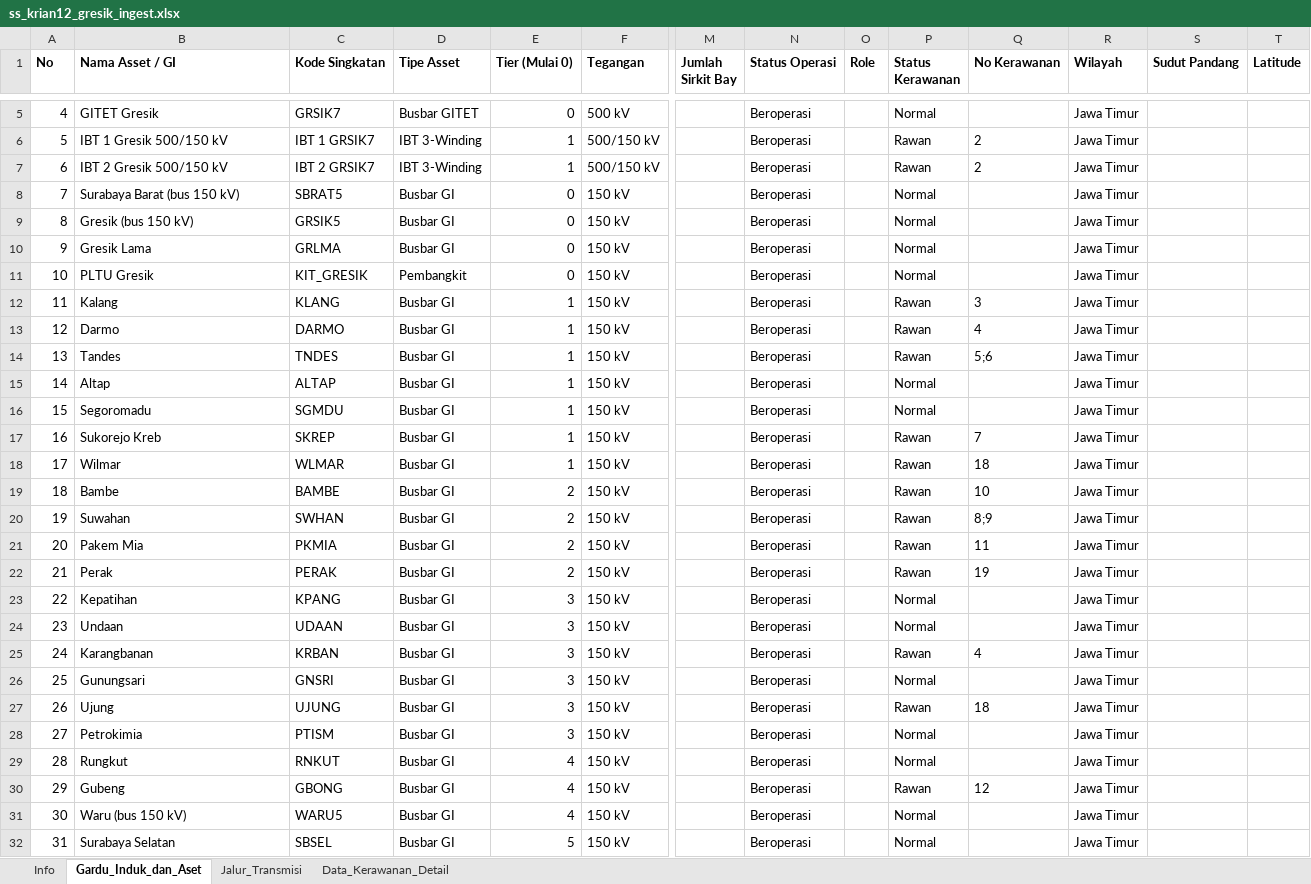
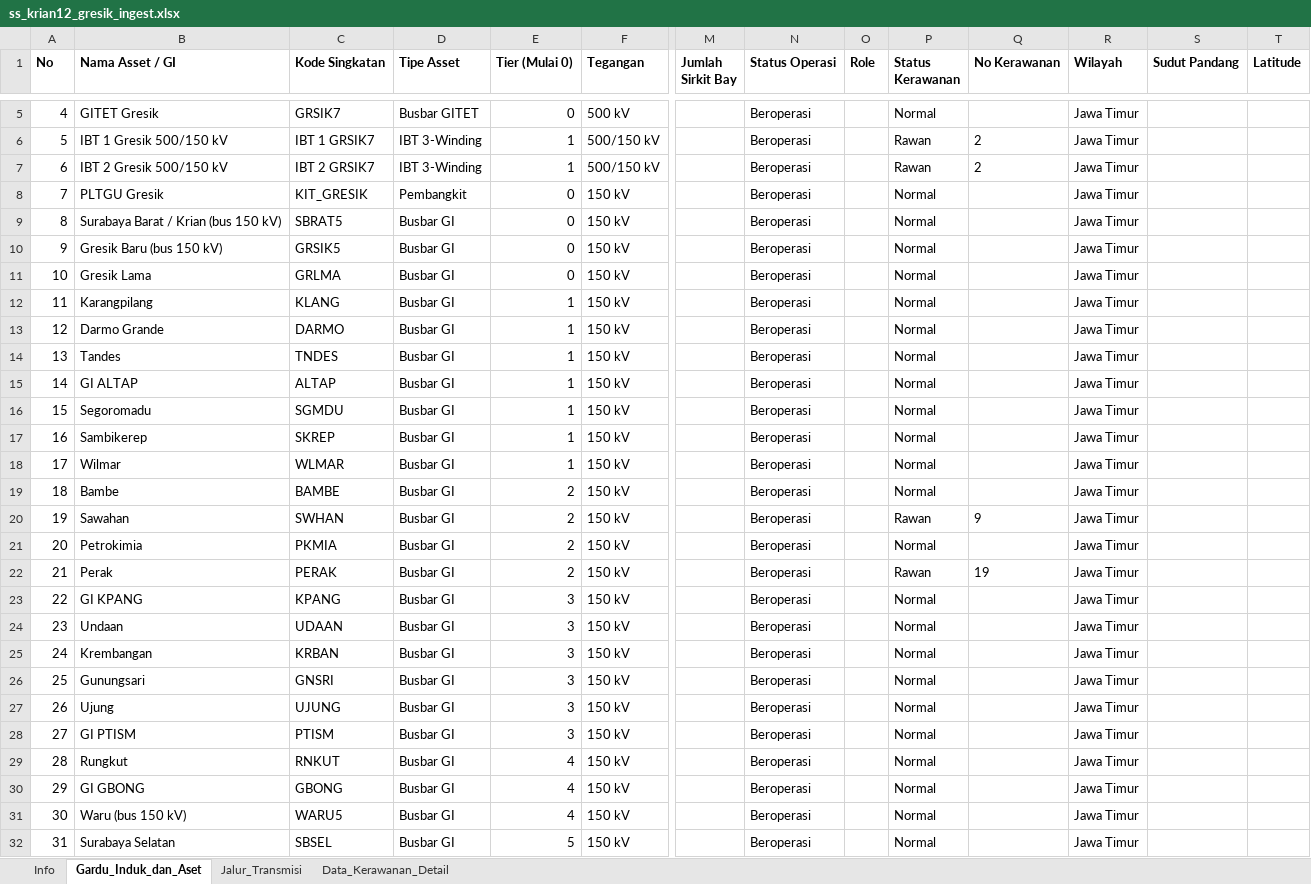
Before and after one commit to hafizna/SLD_engine, an Excel workbook: samples/ss_krian12_gresik_ingest.xlsx, sheet Gardu_Induk_dan_Aset, drawn as a sheet; only a part is shown, gaps mark what is left out; values as stored, in another font and other column widths than the file's, no borders; removed rows and columns are numbered as before the commit, all else as after; rows hold the shown columns only; the diff covers the shown part only; the diff names each change by its address in the sheet, - before the commit and + after, or states it on an @@ line.

```diff
--- a/samples/ss_krian12_gresik_ingest.xlsx (sheet Gardu_Induk_dan_Aset)
+++ b/samples/ss_krian12_gresik_ingest.xlsx (sheet Gardu_Induk_dan_Aset)
+row 8: 7 | PLTGU Gresik | KIT_GRESIK | Pembangkit | 0 | 150 kV |  | Beroperasi |  | Normal |  | Jawa Timur
@@ column A (No) renumbered from row 9 down @@
-B9 (Nama Asset / GI): Surabaya Barat (bus 150 kV)
+B9 (Nama Asset / GI): Surabaya Barat / Krian (bus 150 kV)
-B10 (Nama Asset / GI): Gresik (bus 150 kV)
+B10 (Nama Asset / GI): Gresik Baru (bus 150 kV)
-row 11: 10 | PLTU Gresik | KIT_GRESIK | Pembangkit | 0 | 150 kV |  | Beroperasi |  | Normal |  | Jawa Timur
-B12 (Nama Asset / GI): Kalang
+B12 (Nama Asset / GI): Karangpilang
-P12:P14 (Status Kerawanan): Rawan
+P12:P14 (Status Kerawanan): Normal
-Q12 (No Kerawanan): 3
+Q12 (No Kerawanan): (empty)
-B13 (Nama Asset / GI): Darmo
+B13 (Nama Asset / GI): Darmo Grande
-Q13 (No Kerawanan): 4
+Q13 (No Kerawanan): (empty)
-Q14 (No Kerawanan): 5;6
+Q14 (No Kerawanan): (empty)
-B15 (Nama Asset / GI): Altap
+B15 (Nama Asset / GI): GI ALTAP
-B17 (Nama Asset / GI): Sukorejo Kreb
+B17 (Nama Asset / GI): Sambikerep
-P17:P19 (Status Kerawanan): Rawan
+P17:P19 (Status Kerawanan): Normal
-Q17 (No Kerawanan): 7
+Q17 (No Kerawanan): (empty)
-Q18 (No Kerawanan): 18
+Q18 (No Kerawanan): (empty)
-Q19 (No Kerawanan): 10
+Q19 (No Kerawanan): (empty)
-B20 (Nama Asset / GI): Suwahan
+B20 (Nama Asset / GI): Sawahan
-Q20 (No Kerawanan): 8;9
+Q20 (No Kerawanan): 9
-B21 (Nama Asset / GI): Pakem Mia
+B21 (Nama Asset / GI): Petrokimia
-P21 (Status Kerawanan): Rawan
+P21 (Status Kerawanan): Normal
-Q21 (No Kerawanan): 11
+Q21 (No Kerawanan): (empty)
-B23 (Nama Asset / GI): Kepatihan
+B23 (Nama Asset / GI): GI KPANG
-B25 (Nama Asset / GI): Karangbanan
+B25 (Nama Asset / GI): Krembangan
-P25 (Status Kerawanan): Rawan
+P25 (Status Kerawanan): Normal
-Q25 (No Kerawanan): 4
+Q25 (No Kerawanan): (empty)
-P27 (Status Kerawanan): Rawan
+P27 (Status Kerawanan): Normal
-Q27 (No Kerawanan): 18
+Q27 (No Kerawanan): (empty)
-B28 (Nama Asset / GI): Petrokimia
+B28 (Nama Asset / GI): GI PTISM
-B30 (Nama Asset / GI): Gubeng
+B30 (Nama Asset / GI): GI GBONG
-P30 (Status Kerawanan): Rawan
+P30 (Status Kerawanan): Normal
-Q30 (No Kerawanan): 12
+Q30 (No Kerawanan): (empty)
```
Also changed, not shown: 2 removed rows and 28 edited cells elsewhere in this sheet, sheet Jalur_Transmisi, sheet Info, 3 other files.
